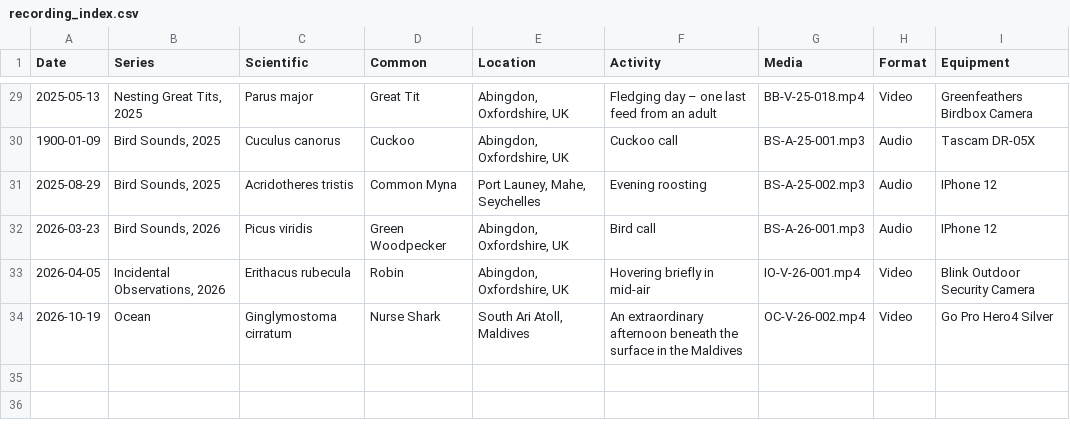
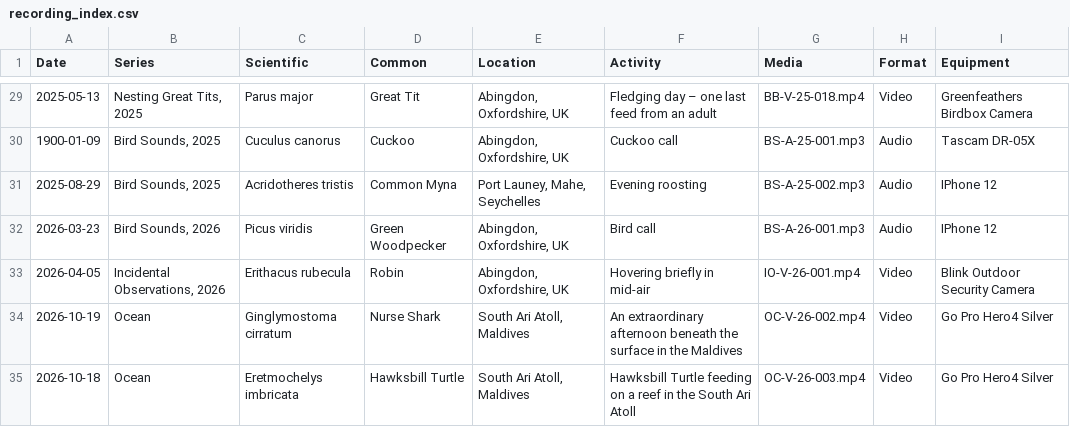
Before and after one commit to davewalker5/davewalker5.github.io, a CSV file: _data/recording_index.csv, drawn as a sheet; only a part is shown, gaps mark what is left out; the diff names each change by its address in the sheet, - before the commit and + after, or states it on an @@ line.

Commit message:
Added hero image to Maldives journal chapter 8

```diff
--- a/_data/recording_index.csv
+++ b/_data/recording_index.csv
+row 35: 2026-10-18 | Ocean | Eretmochelys imbricata | Hawksbill Turtle | South Ari Atoll, Maldives | Hawksbill Turtle feeding on a reef in the South Ari Atoll | OC-V-26-003.mp4 | Video | Go Pro Hero4 Silver
```
Also changed, not shown: 1 other file.
